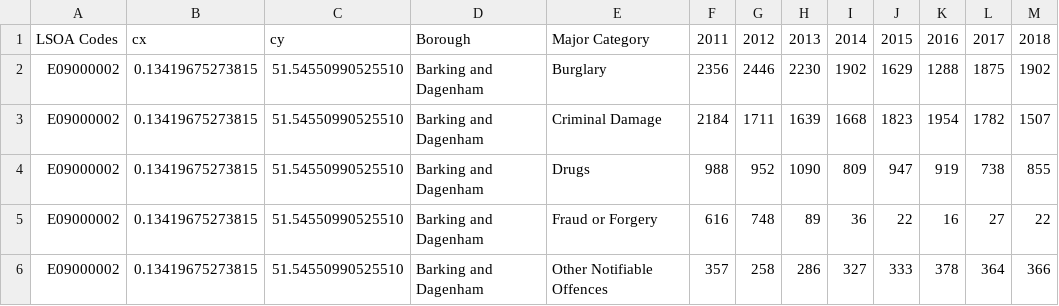
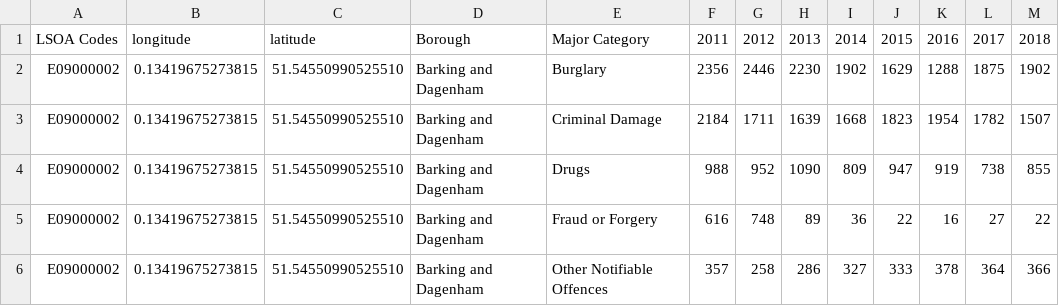
Before and after one commit to PreyaS96/CrimeData, a CSV file: crimesPerBorough.csv, drawn as a sheet; only a part is shown.

Commit message:
Add files via upload

```diff
--- a/crimesPerBorough.csv
+++ b/crimesPerBorough.csv
@@ -1,2 +1,2 @@
-LSOA Codes,cx,cy,Borough,Major Category,2011,2012,2013,2014,2015,2016,2017,2018
+LSOA Codes,longitude ,latitude,Borough,Major Category,2011,2012,2013,2014,2015,2016,2017,2018
 E09000002,0.13419675273815,51.54550990525510,Barking and Dagenham,Burglary,2356,2446,2230,1902,1629,1288,1875,1902
```
